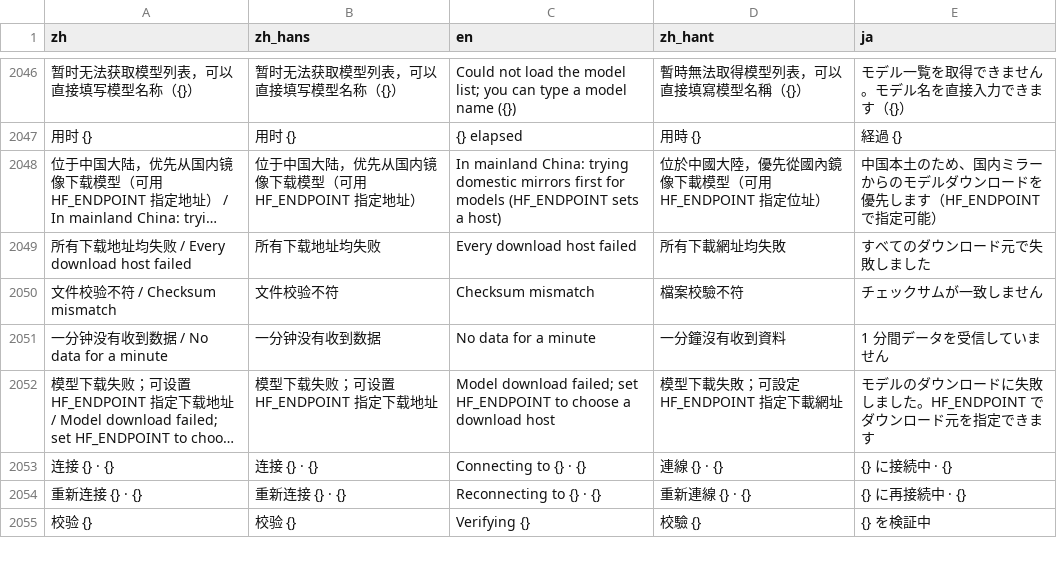
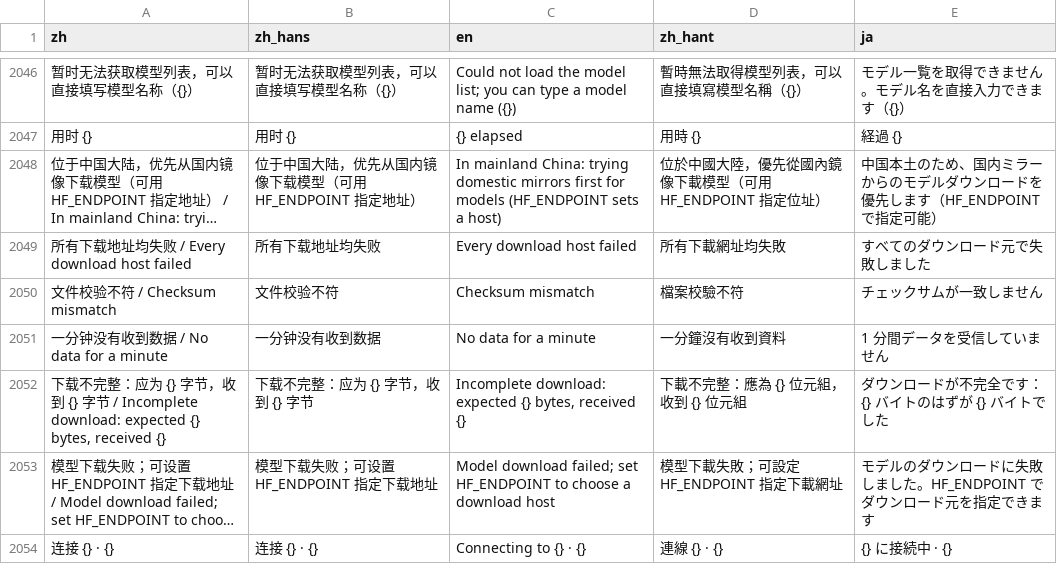
Before and after one commit to mizorewww/course2md, a TSV file: i18n/catalog.tsv, drawn as a sheet; only a part is shown, gaps mark what is left out; the shorter side is filled out with more unchanged rows; long unchanged cells end in …; the diff names each change by its address in the sheet, - before the commit and + after, or states it on an @@ line.

```diff
--- a/i18n/catalog.tsv
+++ b/i18n/catalog.tsv
+row 2052: 下载不完整：应为 {} 字节，收到 {} 字节 / Incomplete download: expected {} bytes, received {} | 下载不完整：应为 {} 字节，收到 {} 字节 | Incomplete download: expected {} bytes, received {} | 下載不完整：應為 {} 位元組，收到 {} 位元組 | ダウンロードが不完全です：{} バイトのはずが {} バイトでした
```
Also changed, not shown: 1 other file.
